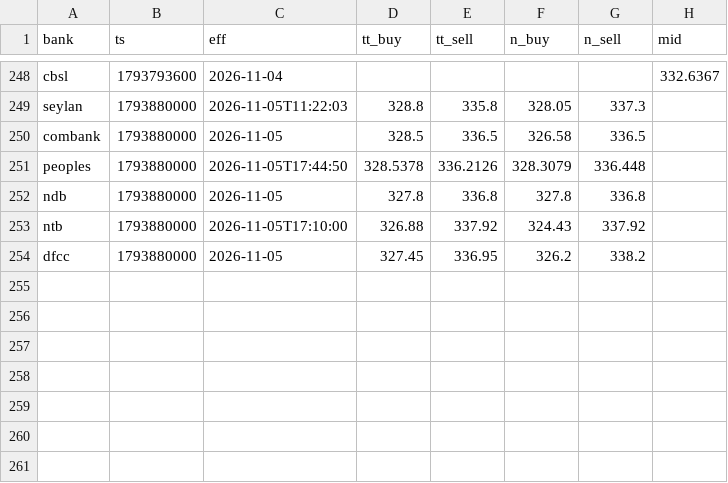
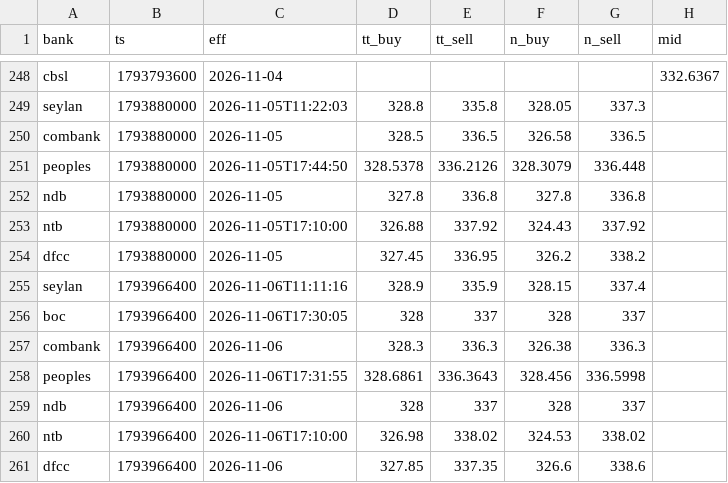
Before and after one commit to anjulalk/fxtrack, a CSV file: data/tick.csv, drawn as a sheet; only a part is shown, gaps mark what is left out; the diff names each change by its address in the sheet, - before the commit and + after, or states it on an @@ line.

```diff
--- a/data/tick.csv
+++ b/data/tick.csv
+row 255: seylan | 1793966400 | 2026-11-06T11:11:16 | 328.9 | 335.9 | 328.15 | 337.4
+row 256: boc | 1793966400 | 2026-11-06T17:30:05 | 328 | 337 | 328 | 337
+row 257: combank | 1793966400 | 2026-11-06 | 328.3 | 336.3 | 326.38 | 336.3
+row 258: peoples | 1793966400 | 2026-11-06T17:31:55 | 328.6861 | 336.3643 | 328.456 | 336.5998
+row 259: ndb | 1793966400 | 2026-11-06 | 328 | 337 | 328 | 337
+row 260: ntb | 1793966400 | 2026-11-06T17:10:00 | 326.98 | 338.02 | 324.53 | 338.02
+row 261: dfcc | 1793966400 | 2026-11-06 | 327.85 | 337.35 | 326.6 | 338.6
```
Also changed, not shown: data/day.csv, 2 other files.
